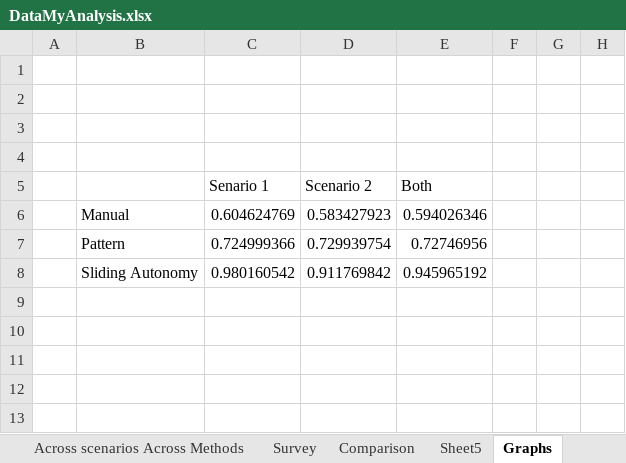
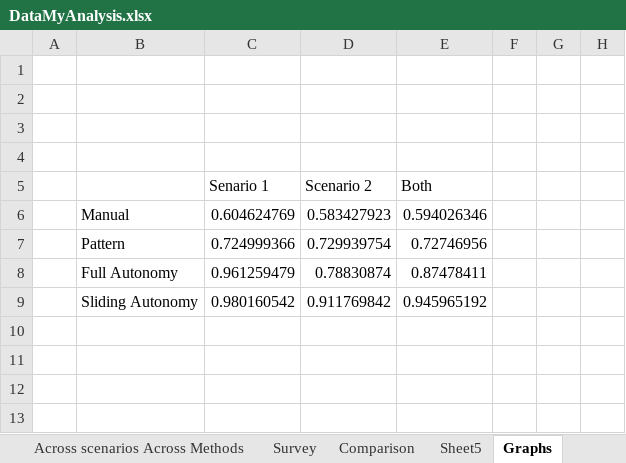
Before and after one commit to Lannyland/PathPlanner, an Excel workbook: PathPlanner/UserStudyData/DataMyAnalysis.xlsx, sheet Graphs, drawn as a sheet; only a part is shown; the shorter side is filled out with more unchanged rows; values as stored, in another font and other column widths than the file's, no borders; charts and pictures not drawn; the diff names each change by its address in the sheet, - before the commit and + after, or states it on an @@ line.

Commit message:
Modified chart

```diff
--- a/PathPlanner/UserStudyData/DataMyAnalysis.xlsx (sheet Graphs)
+++ b/PathPlanner/UserStudyData/DataMyAnalysis.xlsx (sheet Graphs)
+row 8:  | Full Autonomy | 0.961259479 | 0.78830874 | 0.87478411
```
Also changed, not shown: charts or pictures.
